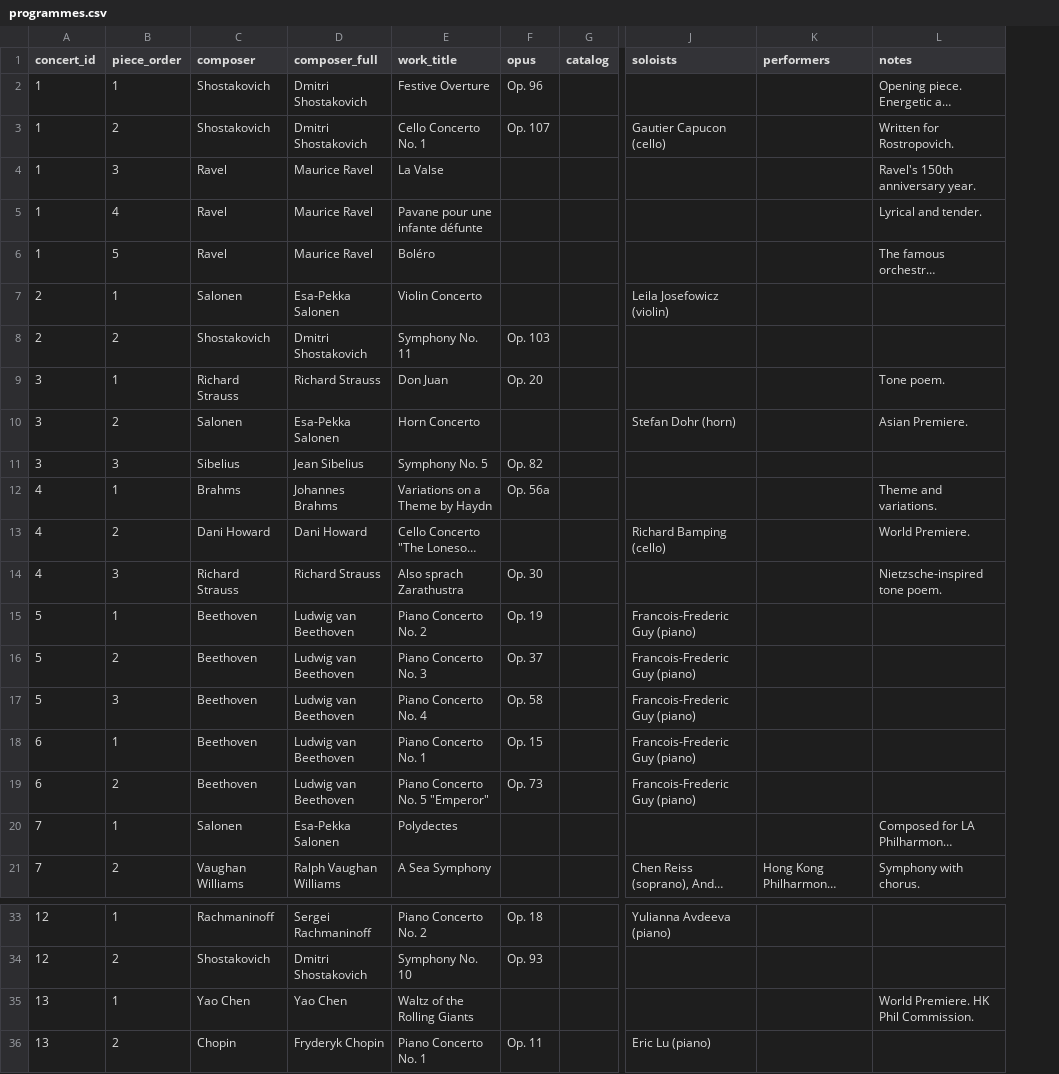
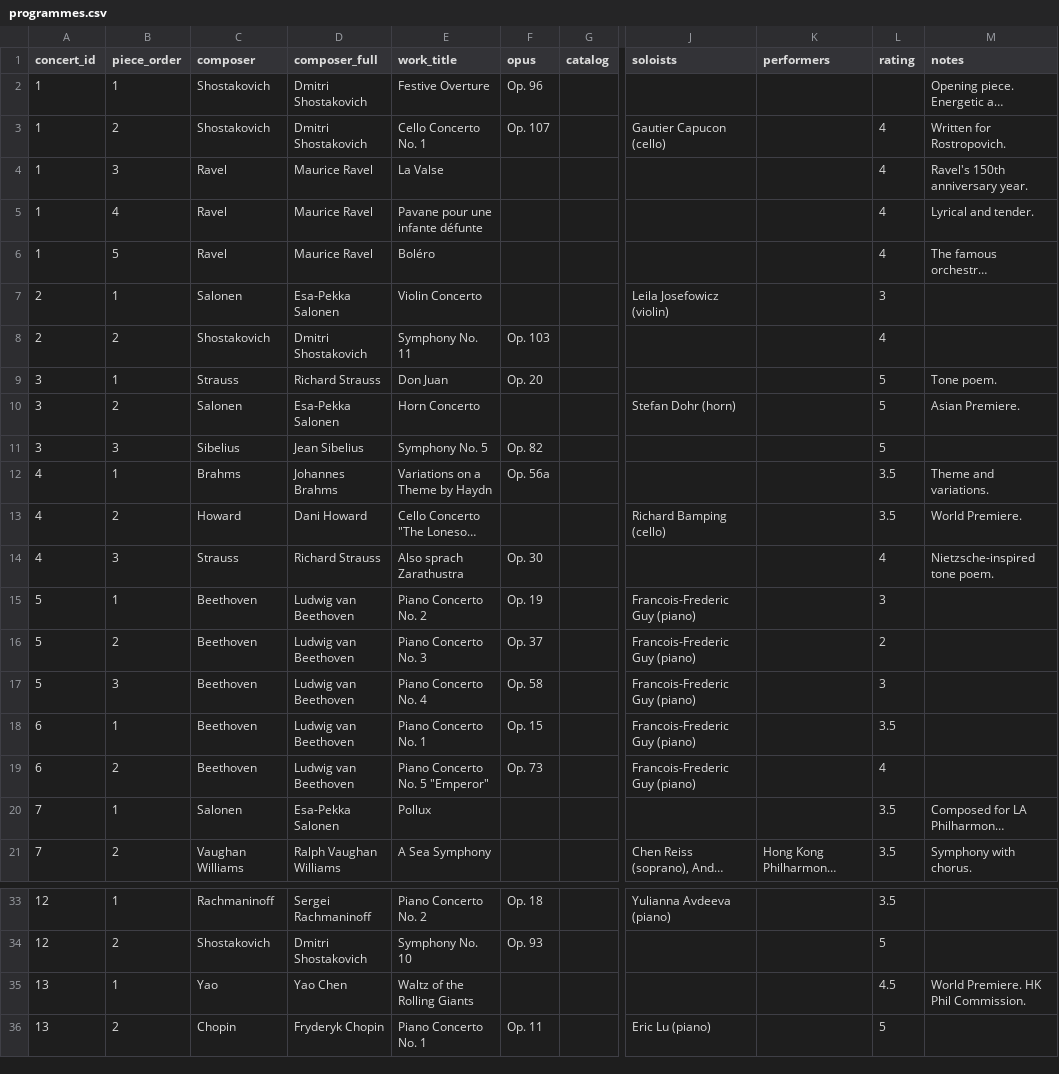
Before and after one commit to lyzy/concert-log, a CSV file: data/programmes.csv, drawn as a sheet; only a part is shown, gaps mark what is left out; long unchanged cells end in …; the diff names each change by its address in the sheet, - before the commit and + after, or states it on an @@ line.

Commit message:
feat: per-piece ratings, star UI, sortable table, true composer surnames
- Move rating from concerts.csv to programmes.csv (per-piece)
- Add avg-rating stat and rating distribution chart
- Render ratings as stars (CSS half-star clip) in the table
- Make All Pieces table sortable by Date, Composer (surname) or Rating
- Use true composer surnames: Strauss, Howard, Yao
- Shorten venue chart labels (strip 'Concert Hall') and size bar-label margin to content
- Lowercase CSV header keys in parser; validator updated (12/13 cols, date warning, numeric rating check)
- Normalize CSVs to UTF-8 BOM + LF and ISO dates

```diff
--- a/data/programmes.csv
+++ b/data/programmes.csv
+column L (rating), rows 3-21: 4 | 4 | 4 | 4 | 3 | 4 | 5 | 5 | 5 | 3.5 | 3.5 | 4 | 3 | 2 | 3 | 3.5 | 4 | 3.5 | 3.5; rows 33-36: 3.5 | 5 | 4.5 | 5
-C9 (composer): Richard Strauss
+C9 (composer): Strauss
-C13 (composer): Dani Howard
+C13 (composer): Howard
-C14 (composer): Richard Strauss
+C14 (composer): Strauss
-E20 (work_title): Polydectes
+E20 (work_title): Pollux
-C35 (composer): Yao Chen
+C35 (composer): Yao
```
Also changed, not shown: data/concerts.csv, 9 other files.
